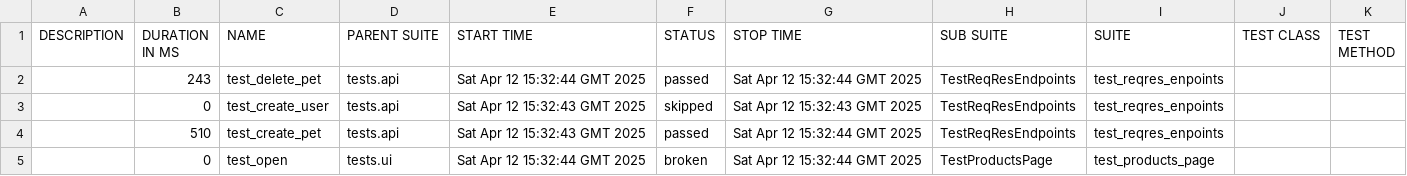
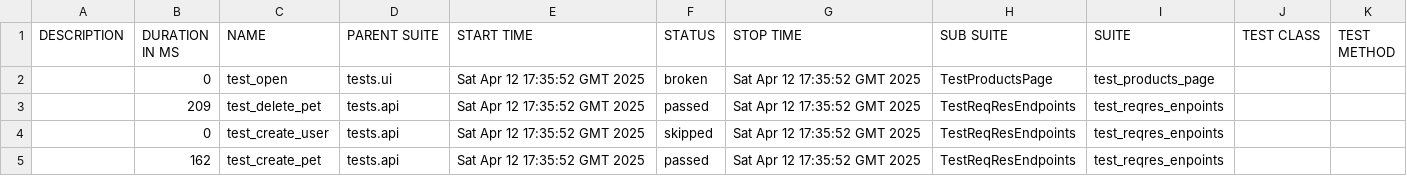
Before and after one commit to SawkaQA/python-selenium, a CSV file: data/suites.csv, drawn as a sheet.

```diff
--- a/data/suites.csv
+++ b/data/suites.csv
@@ -1,5 +1,5 @@
 "DESCRIPTION","DURATION IN MS","NAME","PARENT SUITE","START TIME","STATUS","STOP TIME","SUB SUITE","SUITE","TEST CLASS","TEST METHOD"
-"","243","test_delete_pet","tests.api","Sat Apr 12 15:32:44 GMT 2025","passed","Sat Apr 12 15:32:44 GMT 2025","TestReqResEndpoints","test_reqres_enpoints","",""
-"","0","test_create_user","tests.api","Sat Apr 12 15:32:43 GMT 2025","skipped","Sat Apr 12 15:32:43 GMT 2025","TestReqResEndpoints","test_reqres_enpoints","",""
-"","510","test_create_pet","tests.api","Sat Apr 12 15:32:43 GMT 2025","passed","Sat Apr 12 15:32:44 GMT 2025","TestReqResEndpoints","test_reqres_enpoints","",""
-"","0","test_open","tests.ui","Sat Apr 12 15:32:44 GMT 2025","broken","Sat Apr 12 15:32:44 GMT 2025","TestProductsPage","test_products_page","",""
+"","0","test_open","tests.ui","Sat Apr 12 17:35:52 GMT 2025","broken","Sat Apr 12 17:35:52 GMT 2025","TestProductsPage","test_products_page","",""
+"","209","test_delete_pet","tests.api","Sat Apr 12 17:35:52 GMT 2025","passed","Sat Apr 12 17:35:52 GMT 2025","TestReqResEndpoints","test_reqres_enpoints","",""
+"","0","test_create_user","tests.api","Sat Apr 12 17:35:52 GMT 2025","skipped","Sat Apr 12 17:35:52 GMT 2025","TestReqResEndpoints","test_reqres_enpoints","",""
+"","162","test_create_pet","tests.api","Sat Apr 12 17:35:52 GMT 2025","passed","Sat Apr 12 17:35:52 GMT 2025","TestReqResEndpoints","test_reqres_enpoints","",""
```
Also changed, not shown: 37 other files.
